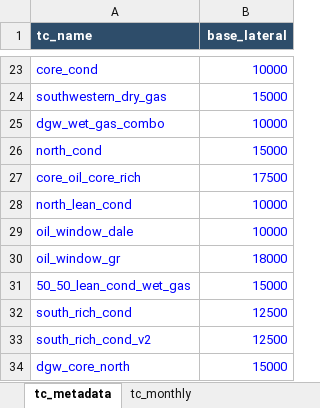
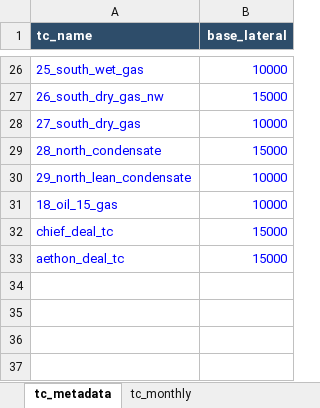
Before and after one commit to mburkegr/Utica-Model-V3, an Excel workbook: type_curve_library.xlsx, sheet tc_metadata, drawn as a sheet; only a part is shown, gaps mark what is left out; values as stored, in another font and other column widths than the file's, no borders; removed rows and columns are numbered as before the commit, all else as after; the diff covers the shown part only; the diff names each change by its address in the sheet, - before the commit and + after, or states it on an @@ line.

```diff
--- a/type_curve_library.xlsx (sheet tc_metadata)
+++ b/type_curve_library.xlsx (sheet tc_metadata)
-A26 (tc_name): core_cond
+A26 (tc_name): 25_south_wet_gas
-A27 (tc_name): southwestern_dry_gas
+A27 (tc_name): 26_south_dry_gas_nw
-A28 (tc_name): dgw_wet_gas_combo
+A28 (tc_name): 27_south_dry_gas
-A29 (tc_name): north_cond
+A29 (tc_name): 28_north_condensate
-row 27: core_oil_core_rich | 17500
-A30 (tc_name): north_lean_cond
+A30 (tc_name): 29_north_lean_condensate
-A31 (tc_name): oil_window_dale
+A31 (tc_name): 18_oil_15_gas
-row 30: oil_window_gr | 18000
-A32 (tc_name): 50_50_lean_cond_wet_gas
+A32 (tc_name): chief_deal_tc
-row 32: south_rich_cond | 12500
-row 33: south_rich_cond_v2 | 12500
-A33 (tc_name): dgw_core_north
+A33 (tc_name): aethon_deal_tc
```
Also changed, not shown: 11 added rows, 8 removed rows and 13 edited cells elsewhere in this sheet, sheet tc_monthly.
